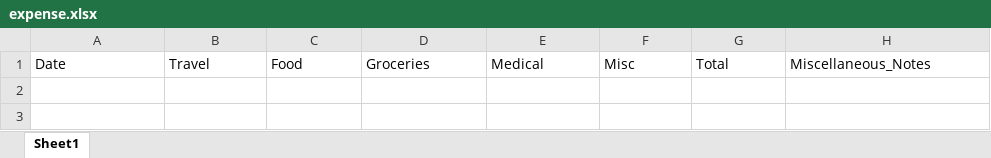
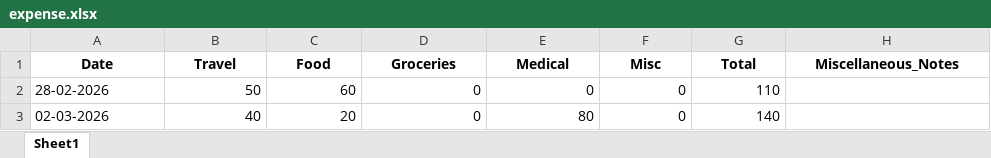
Before and after one commit to Brindha-Saravanan/expense-tracker-langgraph, an Excel workbook: data/expense.xlsx, sheet Sheet1, drawn as a sheet; values as stored, in another font and other column widths than the file's, no borders; the diff names each change by its address in the sheet, - before the commit and + after, or states it on an @@ line.

Commit message:
Complete Expense Tracker

```diff
--- a/data/expense.xlsx (sheet Sheet1)
+++ b/data/expense.xlsx (sheet Sheet1)
@@ A1:H1 bold: off → on, alignment: left → center @@
+row 2: 28-02-2026 | 50 | 60 | 0 | 0 | 0 | 110
+row 3: 02-03-2026 | 40 | 20 | 0 | 80 | 0 | 140
```
Also changed, not shown: 7 other files.
